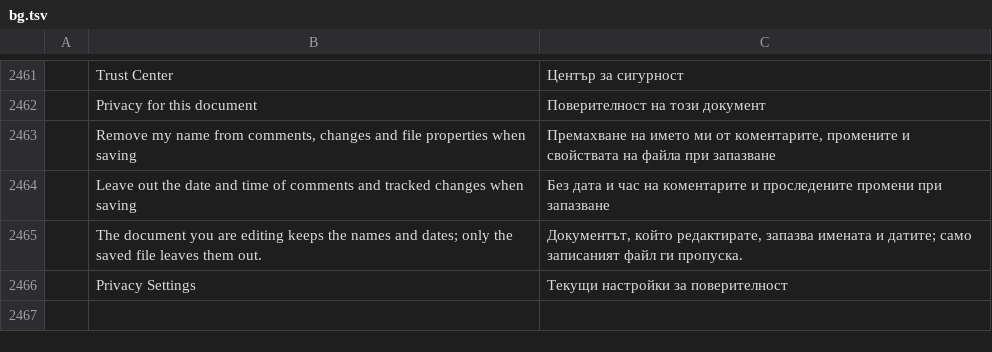
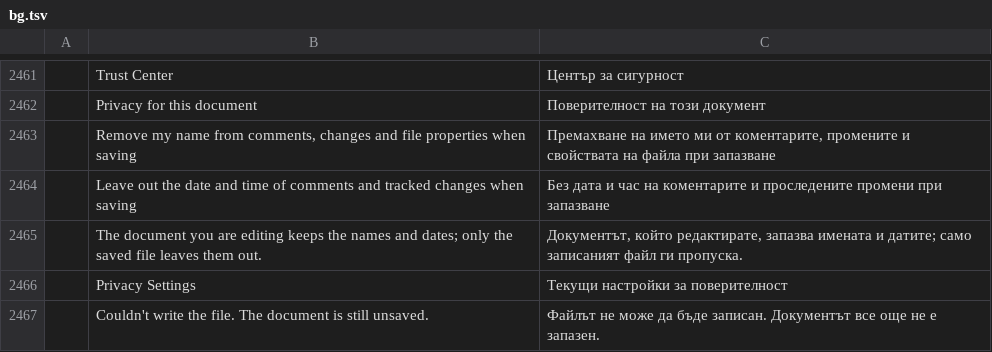
Before and after one commit to tuananhfr/wordcraft, a TSV file: crates/ui-egui/src/i18n/bg.tsv, drawn as a sheet; only a part is shown, gaps mark what is left out; the diff names each change by its address in the sheet, - before the commit and + after, or states it on an @@ line.

Commit message:
Make Word save and close wait for the write to finish

```diff
--- a/crates/ui-egui/src/i18n/bg.tsv
+++ b/crates/ui-egui/src/i18n/bg.tsv
+row 2467:  | Couldn't write the file. The document is still unsaved. | Файлът не може да бъде записан. Документът все още не е запазен.
```
Also changed, not shown: crates/ui-egui/src/i18n/de.tsv, crates/ui-egui/src/i18n/ja.tsv, 26 other files.
